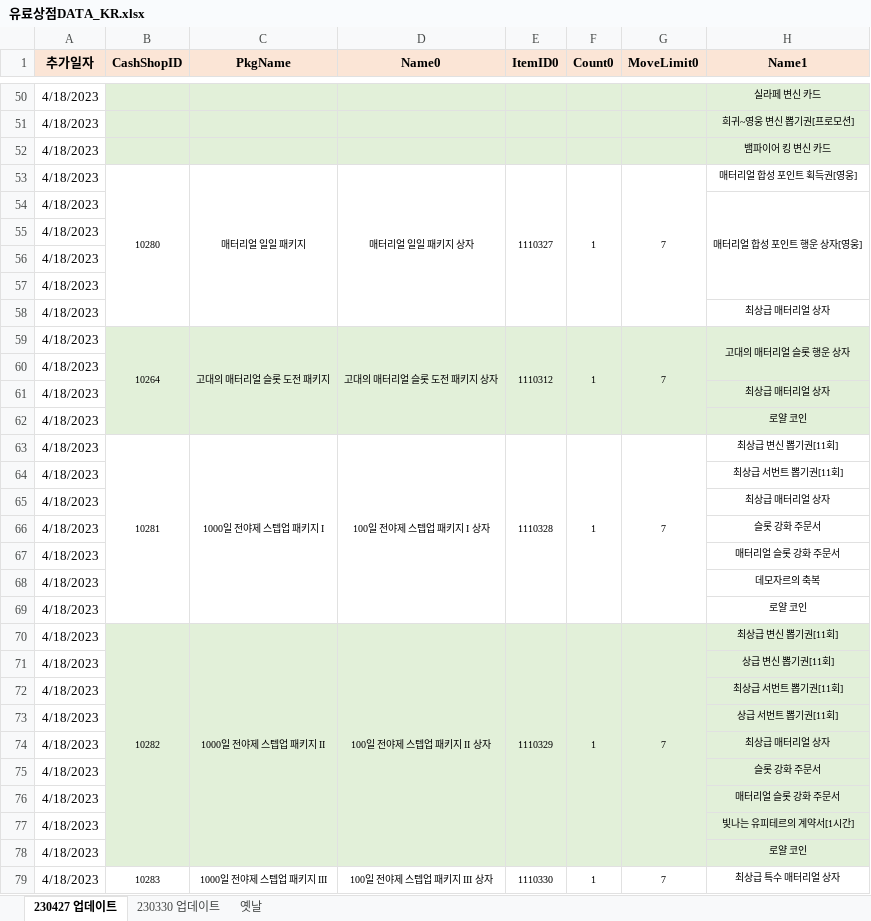
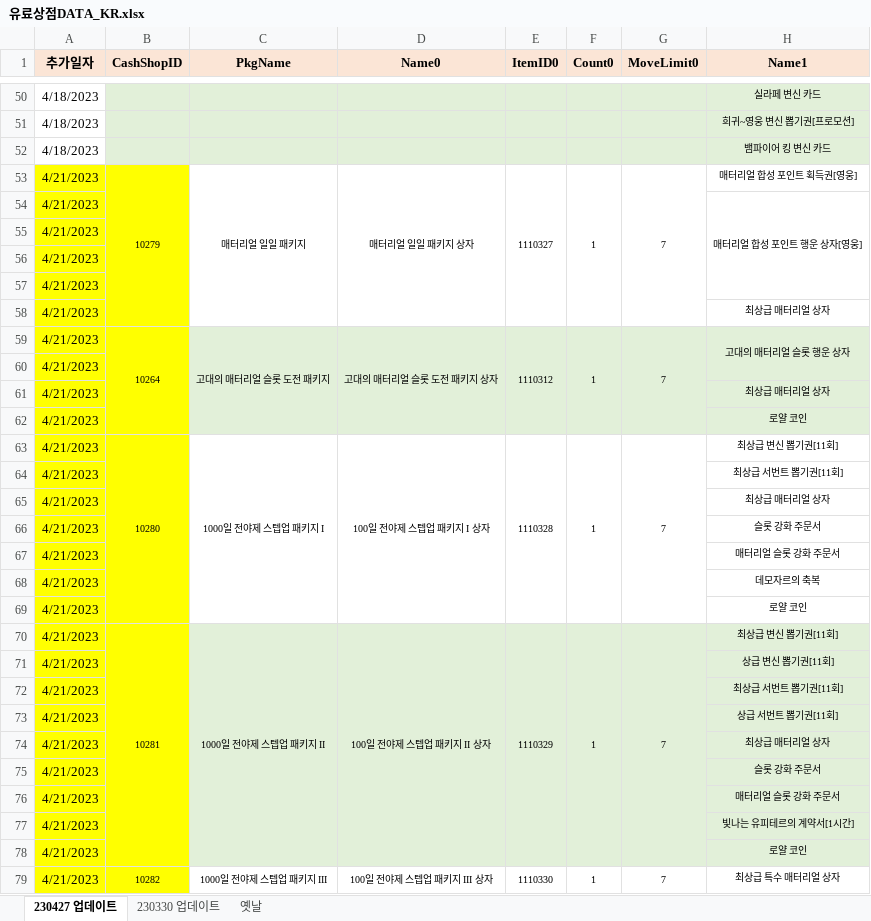
Before and after one commit to SungMinseok/TC_AutoMaker-R2M, an Excel workbook: 유료상점DATA_KR.xlsx, sheet 230427 업데이트, drawn as a sheet; only a part is shown, gaps mark what is left out; values as stored, in another font and other column widths than the file's, no borders; the diff covers the shown part only; the diff names each change by its address in the sheet, - before the commit and + after, or states it on an @@ line.

```diff
--- a/유료상점DATA_KR.xlsx (sheet 230427 업데이트)
+++ b/유료상점DATA_KR.xlsx (sheet 230427 업데이트)
-A53:A79 (추가일자): 4/18/2023
+A53:A79 (추가일자): 4/21/2023
-A53:B58 fill: none
+A53:B58 fill: #FFFF00
-B53 (CashShopID): 10280
+B53 (CashShopID): 10279
-A59:A62 fill: none
+A59:A62 fill: #FFFF00
-B59:B62 fill: #E2F0D9
+B59:B62 fill: #FFFF00
-A63:B69 fill: none
+A63:B69 fill: #FFFF00
-B63 (CashShopID): 10281
+B63 (CashShopID): 10280
-A70:A78 fill: none
+A70:A78 fill: #FFFF00
-B70 (CashShopID): 10282
+B70 (CashShopID): 10281
-B70:B78 fill: #E2F0D9
+B70:B78 fill: #FFFF00
-A79:B79 fill: none
+A79:B79 fill: #FFFF00
-B79 (CashShopID): 10283
+B79 (CashShopID): 10282
```
Also changed, not shown: 28 edited cells and cell formats elsewhere in this sheet, 2 other files.
